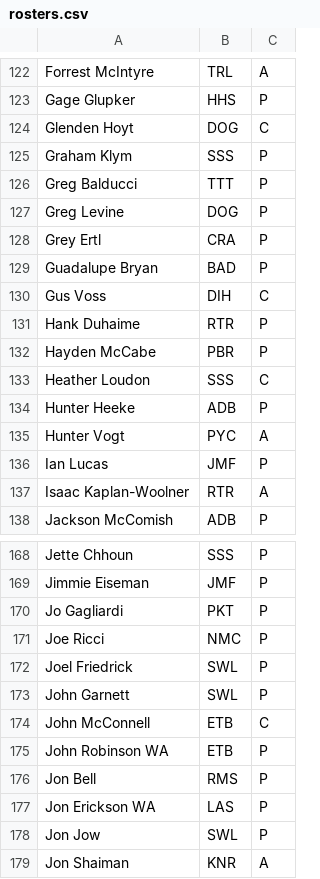
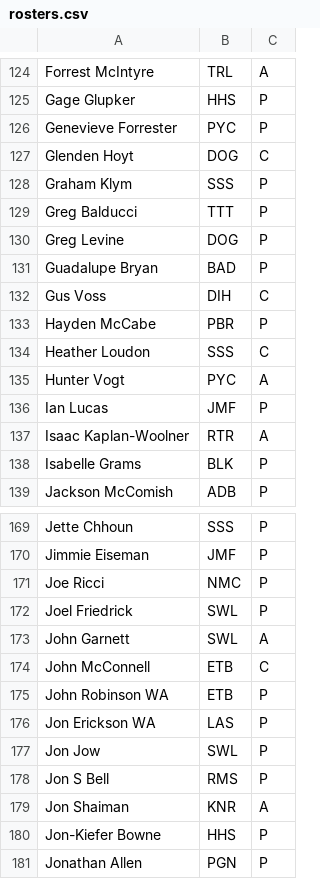
Before and after one commit to Kellan14/kellanatorredeux, a CSV file: mnp-data-archive/season-23/rosters.csv, drawn as a sheet; only a part is shown, gaps mark what is left out; the shorter side is filled out with more unchanged rows; the diff covers the shown part only.

```diff
--- a/mnp-data-archive/season-23/rosters.csv
+++ b/mnp-data-archive/season-23/rosters.csv
@@ -123,2 +125,3 @@ Forrest McIntyre,TRL,A
 Gage Glupker,HHS,P
+Genevieve Forrester,PYC,P
 Glenden Hoyt,DOG,C
@@ -127,9 +130,6 @@ Greg Balducci,TTT,P
 Greg Levine,DOG,P
-Grey Ertl,CRA,P
 Guadalupe Bryan,BAD,P
 Gus Voss,DIH,C
-Hank Duhaime,RTR,P
 Hayden McCabe,PBR,P
 Heather Loudon,SSS,C
-Hunter Heeke,ADB,P
 Hunter Vogt,PYC,A
@@ -137,2 +137,3 @@ Ian Lucas,JMF,P
 Isaac Kaplan-Woolner,RTR,A
+Isabelle Grams,BLK,P
 Jackson McComish,ADB,P
@@ -169,11 +170,10 @@ Jette Chhoun,SSS,P
 Jimmie Eiseman,JMF,P
-Jo Gagliardi,PKT,P
 Joe Ricci,NMC,P
 Joel Friedrick,SWL,P
-John Garnett,SWL,P
+John Garnett,SWL,A
 John McConnell,ETB,C
 John Robinson WA,ETB,P
-Jon Bell,RMS,P
 Jon Erickson WA,LAS,P
 Jon Jow,SWL,P
+Jon S Bell,RMS,P
 Jon Shaiman,KNR,A
```
Also changed, not shown: 23 added rows, 19 removed rows and 10 edited cells elsewhere in this file, 18 other files.
